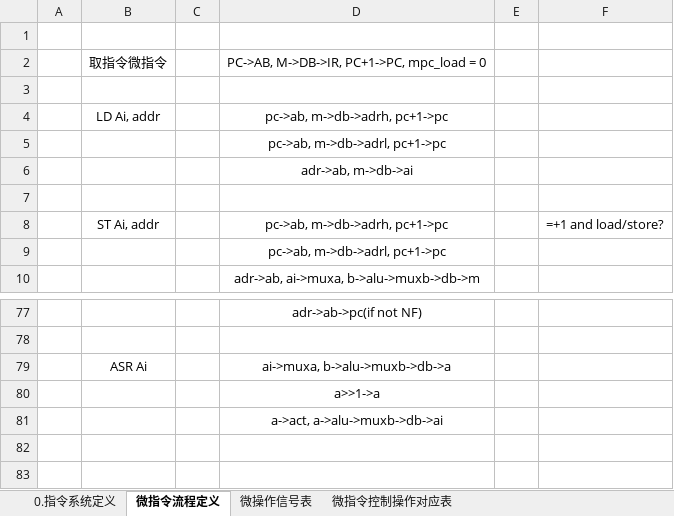
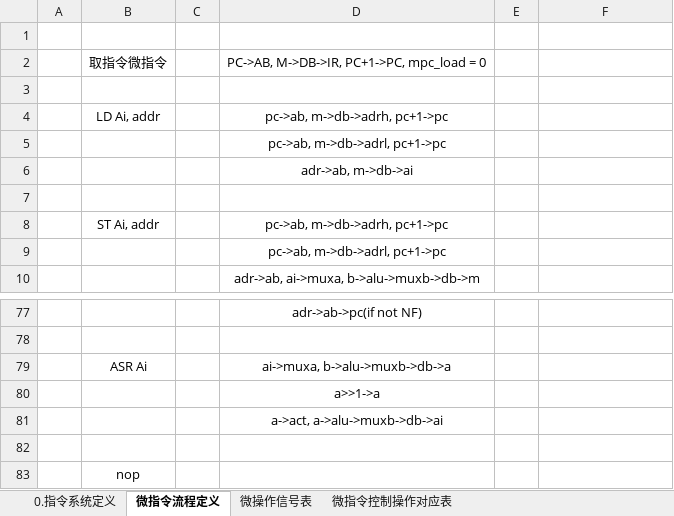
Before and after one commit to kjkszpj/arch8, an Excel workbook: design/design.xlsx, sheet 微指令流程定义, drawn as a sheet; only a part is shown, gaps mark what is left out; values as stored, in another font and other column widths than the file's, no borders; the diff names each change by its address in the sheet, - before the commit and + after, or states it on an @@ line.

```diff
--- a/design/design.xlsx (sheet 微指令流程定义)
+++ b/design/design.xlsx (sheet 微指令流程定义)
-F8: =+1 and load/store?
+F8: (empty)
+row 82: (empty)
+row 83:  | nop
```
Also changed, not shown: sheet 0.指令系统定义, 9 other files.
